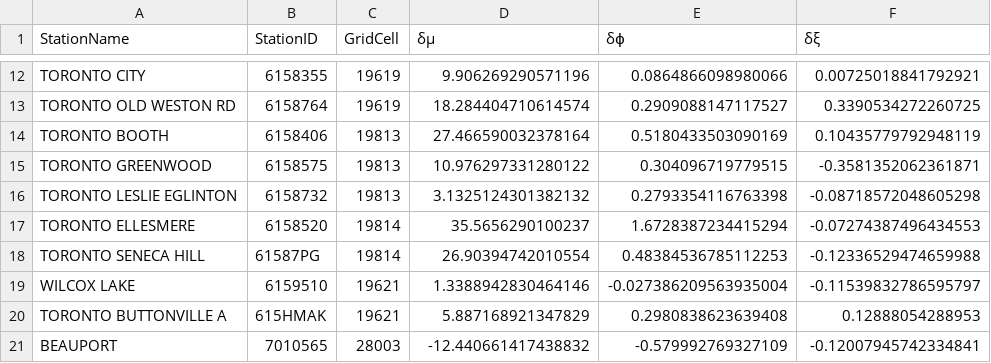
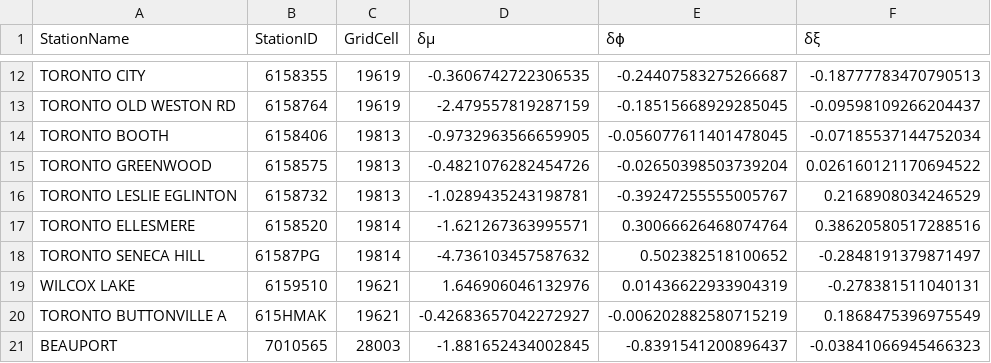
Before and after one commit to LeoGuillon/IDF-Notebooks, a CSV file: results/parameters_diffcell_24 h.csv, drawn as a sheet; only a part is shown, gaps mark what is left out; the diff covers the shown part only; the diff names each change by its address in the sheet, - before the commit and + after, or states it on an @@ line.

```diff
--- a/results/parameters_diffcell_24 h.csv
+++ b/results/parameters_diffcell_24 h.csv
-D12 (δμ): 9.906269290571196
+D12 (δμ): -0.3606742722306535
-E12 (δϕ): 0.0864866098980066
+E12 (δϕ): -0.24407583275266687
-F12 (δξ): 0.00725018841792921
+F12 (δξ): -0.18777783470790513
-D13 (δμ): 18.284404710614574
+D13 (δμ): -2.479557819287159
-E13 (δϕ): 0.2909088147117527
+E13 (δϕ): -0.18515668929285045
-F13 (δξ): 0.3390534272260725
+F13 (δξ): -0.09598109266204437
-D14 (δμ): 27.466590032378164
+D14 (δμ): -0.9732963566659905
-E14 (δϕ): 0.5180433503090169
+E14 (δϕ): -0.056077611401478045
-F14 (δξ): 0.10435779792948119
+F14 (δξ): -0.07185537144752034
-D15 (δμ): 10.976297331280122
+D15 (δμ): -0.4821076282454726
-E15 (δϕ): 0.304096719779515
+E15 (δϕ): -0.02650398503739204
-F15 (δξ): -0.3581352062361871
+F15 (δξ): 0.026160121170694522
-D16 (δμ): 3.1325124301382132
+D16 (δμ): -1.0289435243198781
-E16 (δϕ): 0.2793354116763398
+E16 (δϕ): -0.39247255555005767
-F16 (δξ): -0.08718572048605298
+F16 (δξ): 0.2168908034246529
-D17 (δμ): 35.5656290100237
+D17 (δμ): -1.621267363995571
-E17 (δϕ): 1.6728387234415294
+E17 (δϕ): 0.30066626468074764
-F17 (δξ): -0.07274387496434553
+F17 (δξ): 0.38620580517288516
-D18 (δμ): 26.90394742010554
+D18 (δμ): -4.736103457587632
-E18 (δϕ): 0.48384536785112253
+E18 (δϕ): 0.502382518100652
-F18 (δξ): -0.12336529474659988
+F18 (δξ): -0.2848191379871497
-D19 (δμ): 1.3388942830464146
+D19 (δμ): 1.646906046132976
-E19 (δϕ): -0.027386209563935004
+E19 (δϕ): 0.01436622933904319
-F19 (δξ): -0.11539832786595797
+F19 (δξ): -0.278381511040131
-D20 (δμ): 5.887168921347829
+D20 (δμ): -0.42683657042272927
-E20 (δϕ): 0.2980838623639408
+E20 (δϕ): -0.006202882580715219
-F20 (δξ): 0.12888054288953
+F20 (δξ): 0.1868475396975549
-D21 (δμ): -12.440661417438832
+D21 (δμ): -1.881652434002845
-E21 (δϕ): -0.579992769327109
+E21 (δϕ): -0.8391541200896437
-F21 (δξ): -0.12007945742334841
+F21 (δξ): -0.03841066945466323
```
Also changed, not shown: 75 edited cells elsewhere in this file, 2 other files.
